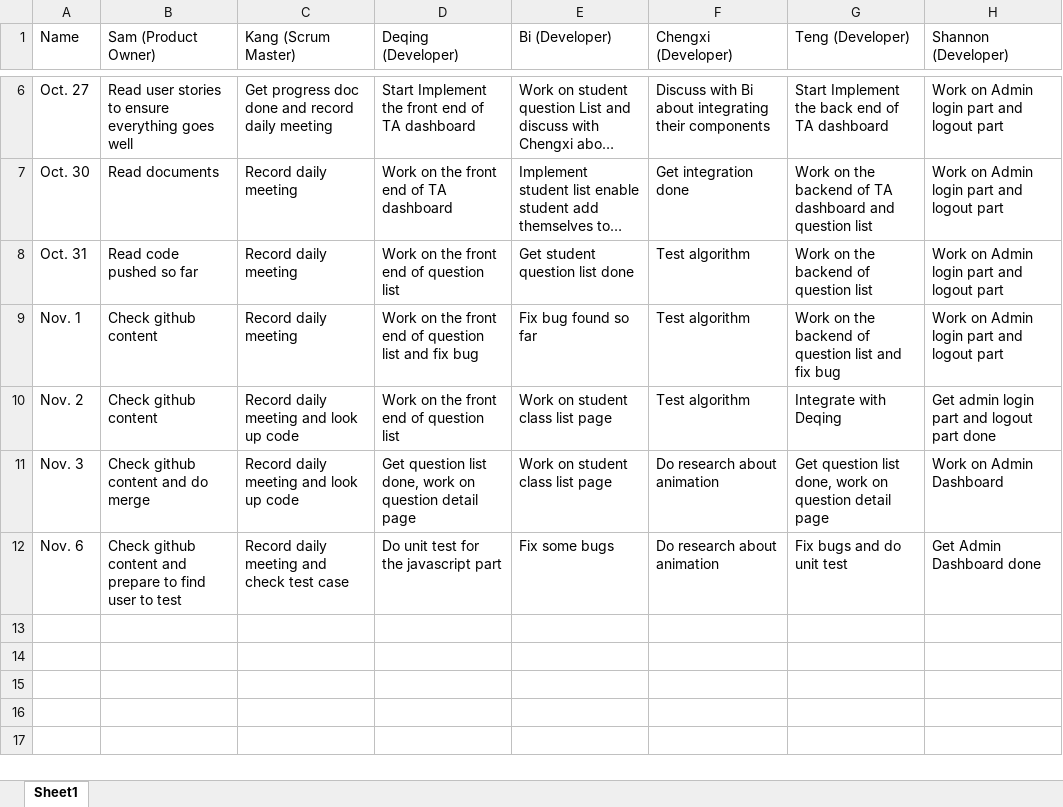
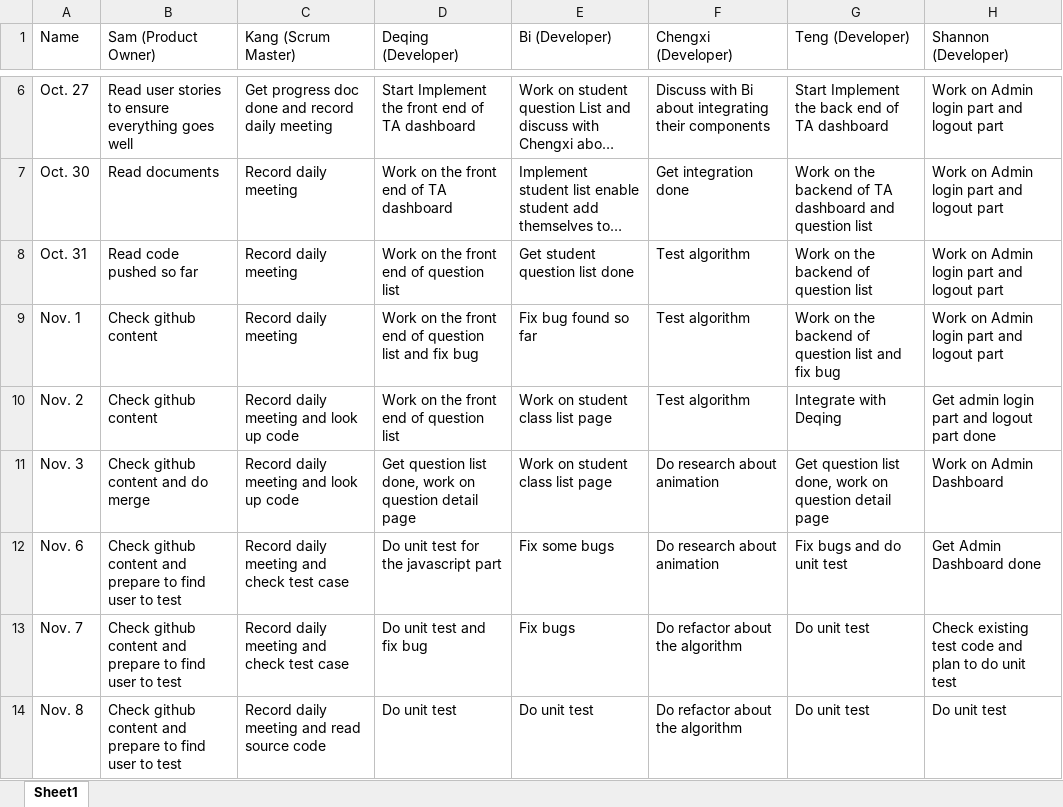
Before and after one commit to slichlyter12/Aristotle, an Excel workbook: docs/sprint_2/Daily Record.xlsx, sheet Sheet1, drawn as a sheet; only a part is shown, gaps mark what is left out; long unchanged cells end in …; values as stored, in another font and other column widths than the file's, no borders; the diff names each change by its address in the sheet, - before the commit and + after, or states it on an @@ line.

```diff
--- a/docs/sprint_2/Daily Record.xlsx (sheet Sheet1)
+++ b/docs/sprint_2/Daily Record.xlsx (sheet Sheet1)
+row 13: Nov. 7 | Check github content and prepare to find user to test | Record daily meeting and check test case | Do unit test and fix bug | Fix bugs | Do refactor about the algorithm | Do unit test | Check existing test code and plan to do unit test
+row 14: Nov. 8 | Check github content and prepare to find user to test | Record daily meeting and read source code | Do unit test | Do unit test | Do refactor about the algorithm | Do unit test | Do unit test
```
Also changed, not shown: 2 other files.
